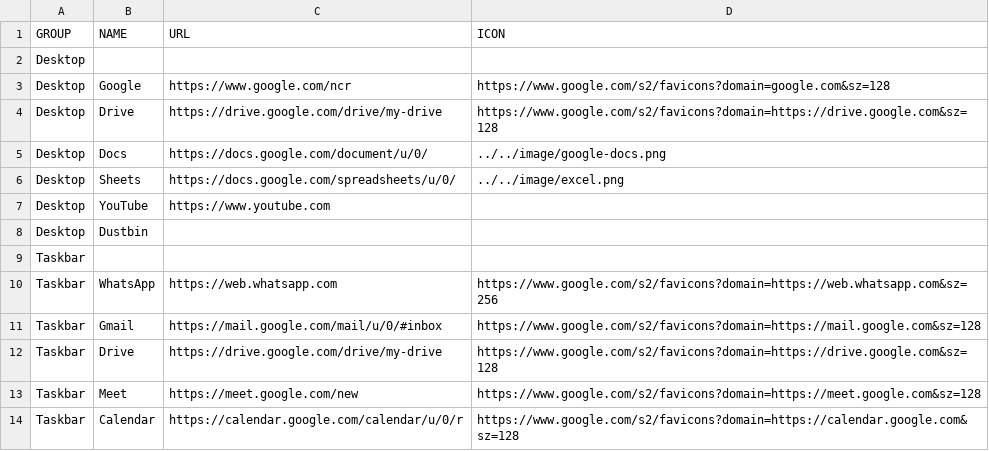
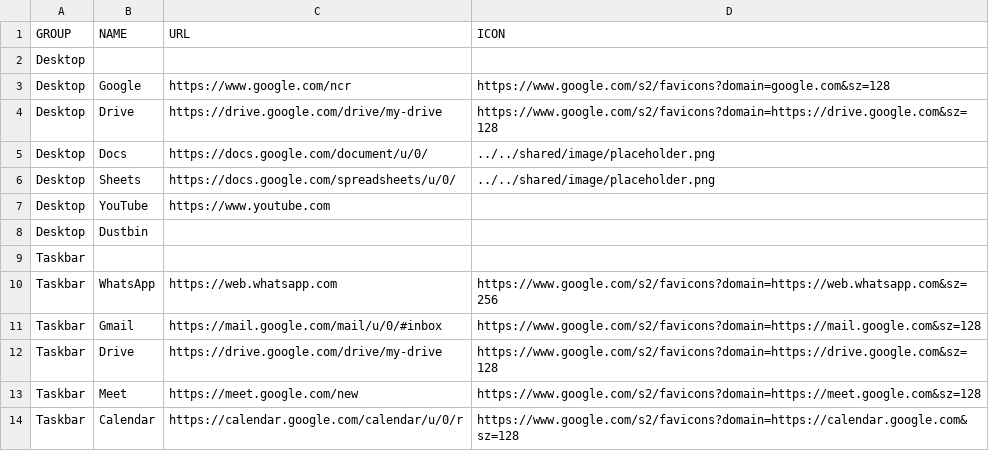
Before and after one commit to jor-teron/sites, a CSV file: apps/tools/vDesktop/desktop_icons.csv, drawn as a sheet.

Commit message:
Replace removed image/*.png with shared/image/placeholder.png (128x128)

```diff
--- a/apps/tools/vDesktop/desktop_icons.csv
+++ b/apps/tools/vDesktop/desktop_icons.csv
@@ -4,4 +4,4 @@ Desktop,Google,https://www.google.com/ncr,https://www.google.com/s2/favicons?dom
 Desktop,Drive,https://drive.google.com/drive/my-drive,https://www.google.com/s2/favicons?domain=https://drive.google.com&sz=128
-Desktop,Docs,https://docs.google.com/document/u/0/,../../image/google-docs.png
-Desktop,Sheets,https://docs.google.com/spreadsheets/u/0/,../../image/excel.png
+Desktop,Docs,https://docs.google.com/document/u/0/,../../shared/image/placeholder.png
+Desktop,Sheets,https://docs.google.com/spreadsheets/u/0/,../../shared/image/placeholder.png
 Desktop,YouTube,https://www.youtube.com,
```
Also changed, not shown: 25 other files.
